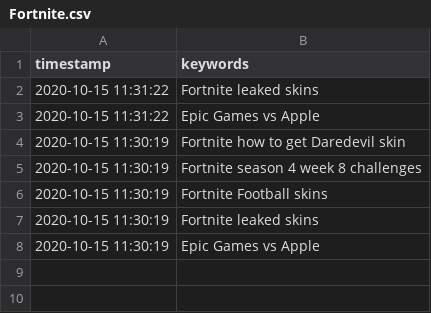
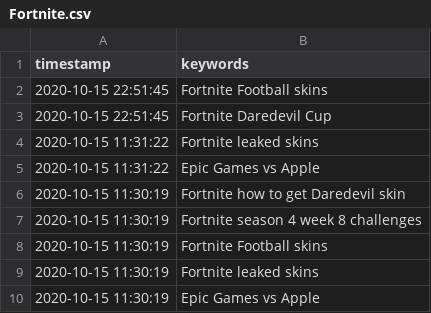
Before and after one commit to AlphaArtrem/google-news-scrapping, a CSV file: csv/Fortnite.csv, drawn as a sheet; the diff names each change by its address in the sheet, - before the commit and + after, or states it on an @@ line.

```diff
--- a/csv/Fortnite.csv
+++ b/csv/Fortnite.csv
+row 2: 2020-10-15 22:51:45 | Fortnite Football skins
+row 3: 2020-10-15 22:51:45 | Fortnite Daredevil Cup
```
Also changed, not shown: csv/Nfl.csv, 9 other files.
